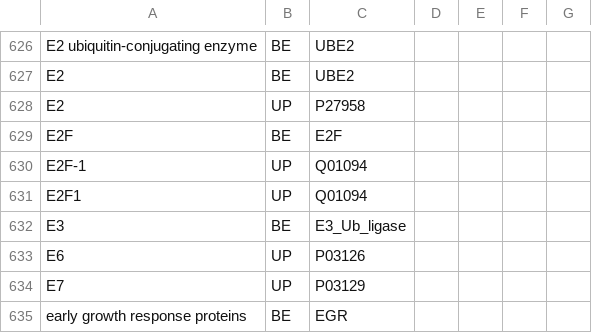
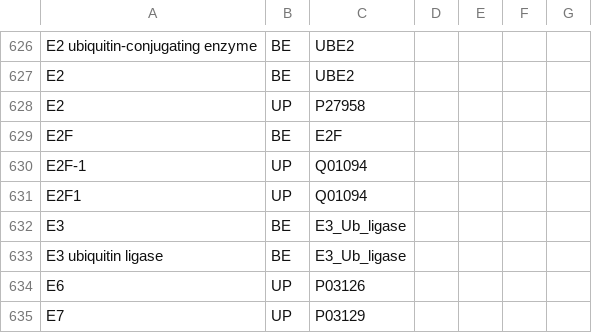
Before and after one commit to johnbachman/famplex, a CSV file: grounding_map.csv, drawn as a sheet; only a part is shown, gaps mark what is left out; the shorter side is filled out with more unchanged rows; the diff names each change by its address in the sheet, - before the commit and + after, or states it on an @@ line.

Commit message:
Add text and equivalence for E3_Ub_ligase

```diff
--- a/grounding_map.csv
+++ b/grounding_map.csv
+row 633: E3 ubiquitin ligase | BE | E3_Ub_ligase
```
Also changed, not shown: equivalences.csv.
